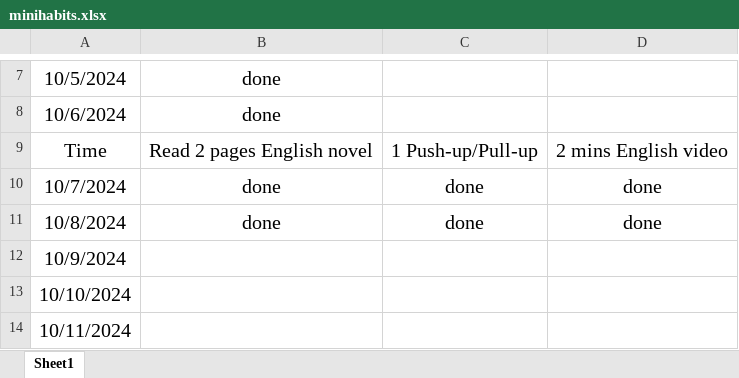
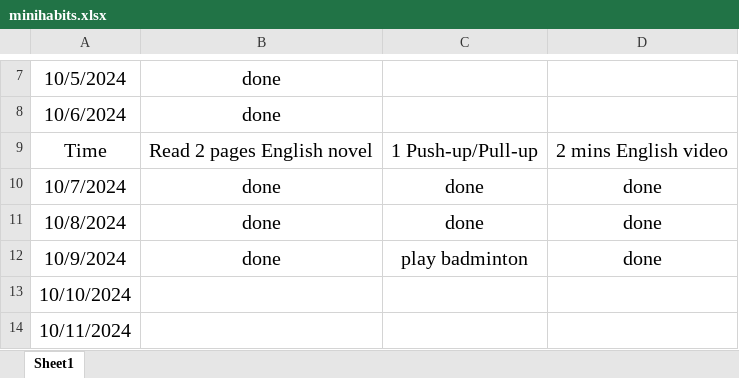
Before and after one commit to WGZ-W/minihabits, an Excel workbook: minihabits.xlsx, sheet Sheet1, drawn as a sheet; only a part is shown, gaps mark what is left out; values as stored, in another font and other column widths than the file's, no borders; removed rows and columns are numbered as before the commit, all else as after; the diff names each change by its address in the sheet, - before the commit and + after, or states it on an @@ line.

Commit message:
2024-10-09

```diff
--- a/minihabits.xlsx (sheet Sheet1)
+++ b/minihabits.xlsx (sheet Sheet1)
-row 12: 10/9/2024
+row 12: 10/9/2024 | done | play badminton | done
```
